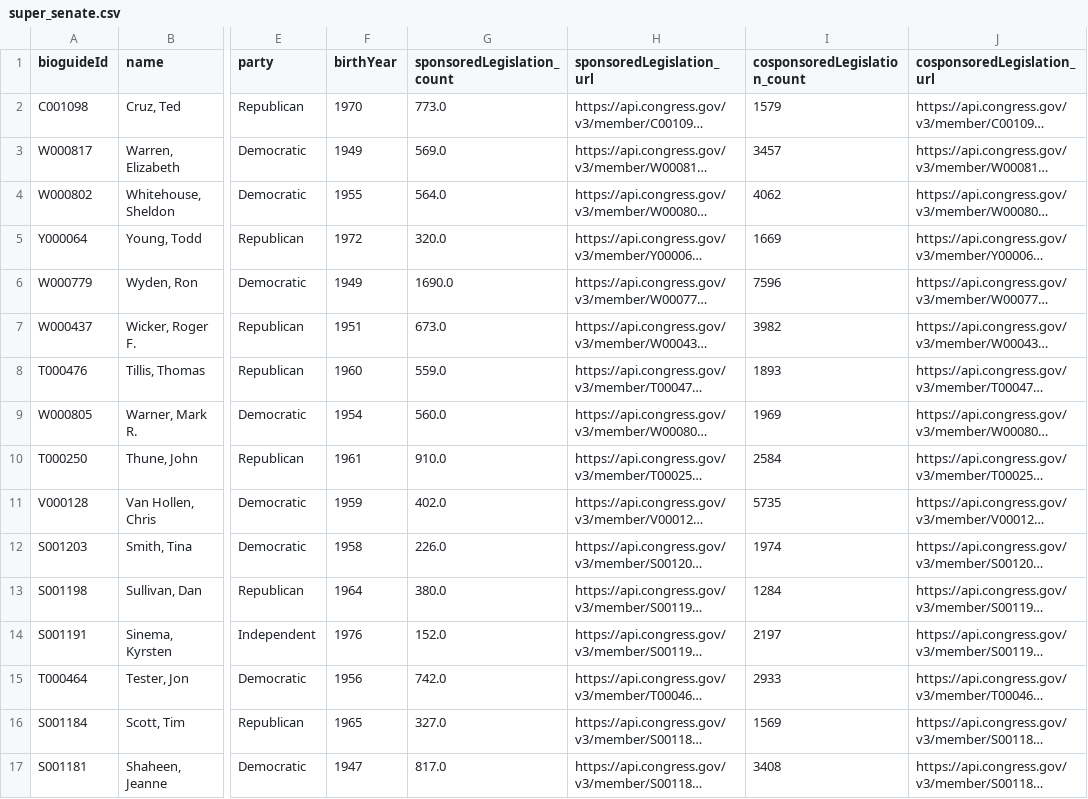
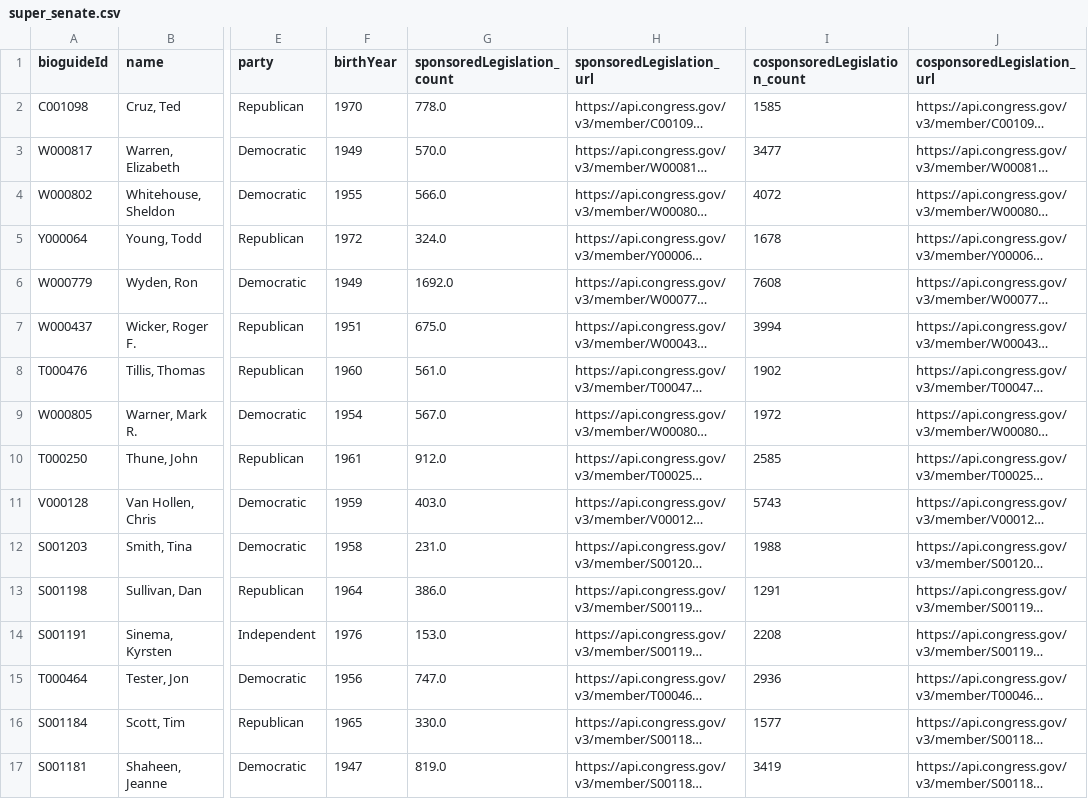
Before and after one commit to AndrewManiatis/us_senate_networks, a CSV file: data/super_senate.csv, drawn as a sheet; only a part is shown, gaps mark what is left out; long unchanged cells end in …; the diff covers the shown part only; the diff names each change by its address in the sheet, - before the commit and + after, or states it on an @@ line.

Commit message:
updated super-senate.csv

```diff
--- a/data/super_senate.csv
+++ b/data/super_senate.csv
-G2 (sponsoredLegislation_count): 773.0
+G2 (sponsoredLegislation_count): 778.0
-I2 (cosponsoredLegislation_count): 1579
+I2 (cosponsoredLegislation_count): 1585
-G3 (sponsoredLegislation_count): 569.0
+G3 (sponsoredLegislation_count): 570.0
-I3 (cosponsoredLegislation_count): 3457
+I3 (cosponsoredLegislation_count): 3477
-G4 (sponsoredLegislation_count): 564.0
+G4 (sponsoredLegislation_count): 566.0
-I4 (cosponsoredLegislation_count): 4062
+I4 (cosponsoredLegislation_count): 4072
-G5 (sponsoredLegislation_count): 320.0
+G5 (sponsoredLegislation_count): 324.0
-I5 (cosponsoredLegislation_count): 1669
+I5 (cosponsoredLegislation_count): 1678
-G6 (sponsoredLegislation_count): 1690.0
+G6 (sponsoredLegislation_count): 1692.0
-I6 (cosponsoredLegislation_count): 7596
+I6 (cosponsoredLegislation_count): 7608
-G7 (sponsoredLegislation_count): 673.0
+G7 (sponsoredLegislation_count): 675.0
-I7 (cosponsoredLegislation_count): 3982
+I7 (cosponsoredLegislation_count): 3994
-G8 (sponsoredLegislation_count): 559.0
+G8 (sponsoredLegislation_count): 561.0
-I8 (cosponsoredLegislation_count): 1893
+I8 (cosponsoredLegislation_count): 1902
-G9 (sponsoredLegislation_count): 560.0
+G9 (sponsoredLegislation_count): 567.0
-I9 (cosponsoredLegislation_count): 1969
+I9 (cosponsoredLegislation_count): 1972
-G10 (sponsoredLegislation_count): 910.0
+G10 (sponsoredLegislation_count): 912.0
-I10 (cosponsoredLegislation_count): 2584
+I10 (cosponsoredLegislation_count): 2585
-G11 (sponsoredLegislation_count): 402.0
+G11 (sponsoredLegislation_count): 403.0
-I11 (cosponsoredLegislation_count): 5735
+I11 (cosponsoredLegislation_count): 5743
-G12 (sponsoredLegislation_count): 226.0
+G12 (sponsoredLegislation_count): 231.0
-I12 (cosponsoredLegislation_count): 1974
+I12 (cosponsoredLegislation_count): 1988
-G13 (sponsoredLegislation_count): 380.0
+G13 (sponsoredLegislation_count): 386.0
-I13 (cosponsoredLegislation_count): 1284
+I13 (cosponsoredLegislation_count): 1291
-G14 (sponsoredLegislation_count): 152.0
+G14 (sponsoredLegislation_count): 153.0
-I14 (cosponsoredLegislation_count): 2197
+I14 (cosponsoredLegislation_count): 2208
-G15 (sponsoredLegislation_count): 742.0
+G15 (sponsoredLegislation_count): 747.0
-I15 (cosponsoredLegislation_count): 2933
+I15 (cosponsoredLegislation_count): 2936
-G16 (sponsoredLegislation_count): 327.0
+G16 (sponsoredLegislation_count): 330.0
-I16 (cosponsoredLegislation_count): 1569
+I16 (cosponsoredLegislation_count): 1577
-G17 (sponsoredLegislation_count): 817.0
+G17 (sponsoredLegislation_count): 819.0
-I17 (cosponsoredLegislation_count): 3408
+I17 (cosponsoredLegislation_count): 3419
```
Also changed, not shown: 118 edited cells elsewhere in this file.
